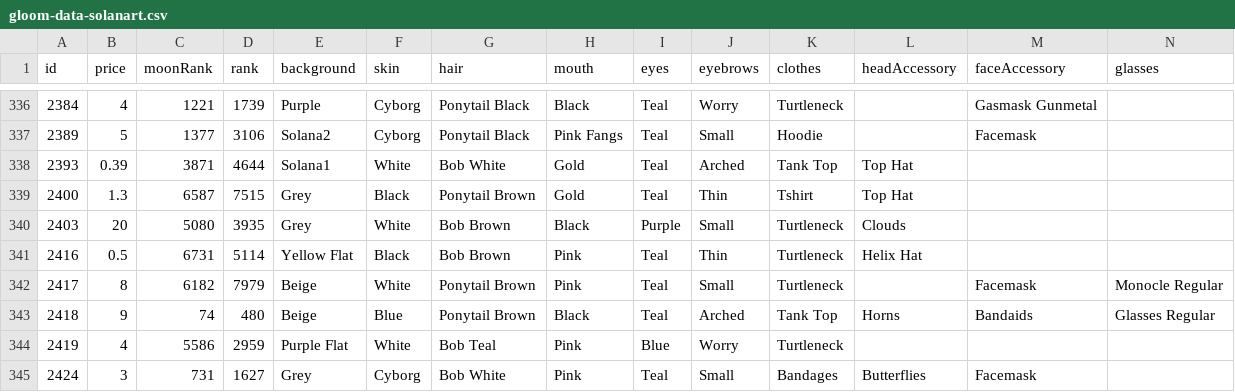
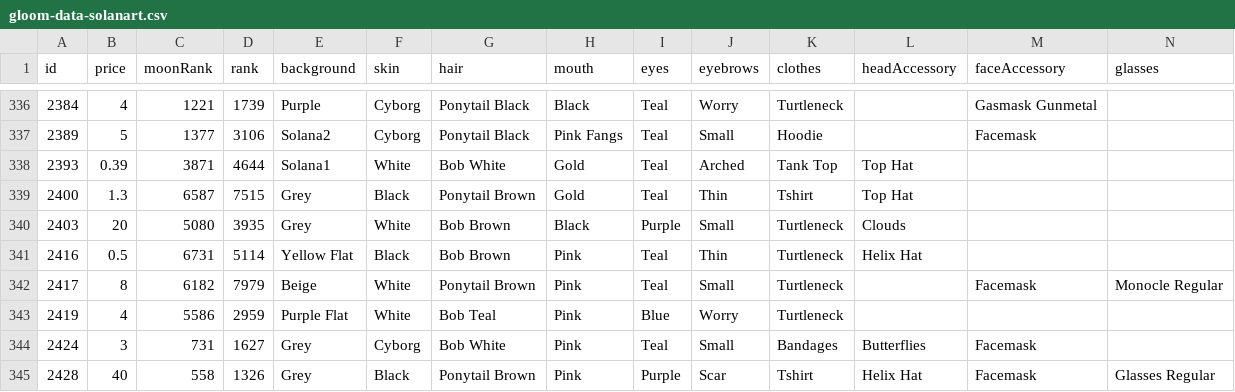
Before and after one commit to braposo/gloom-monitor, a CSV file: gloom-data-solanart.csv, drawn as a sheet; only a part is shown, gaps mark what is left out; the shorter side is filled out with more unchanged rows; rows hold the shown columns only; the diff names each change by its address in the sheet, - before the commit and + after, or states it on an @@ line.

Commit message:
Flat: latest data (2021-11-28T19:16:48.679Z) {   "date": "2021-11-28T19:16:48.679Z",   "files": [     {       "name": "gloom-data-solanart.csv",       "deltaBytes": -225,       "source": "https://qzlsklfacc.medianetwork.cloud/nft_for_sale?collection=gloompunk"     }   ] }

```diff
--- a/gloom-data-solanart.csv
+++ b/gloom-data-solanart.csv
-row 343: 2418 | 9 | 74 | 480 | Beige | Blue | Ponytail Brown | Black | Teal | Arched | Tank Top | Horns | Bandaids | Glasses Regular
```
